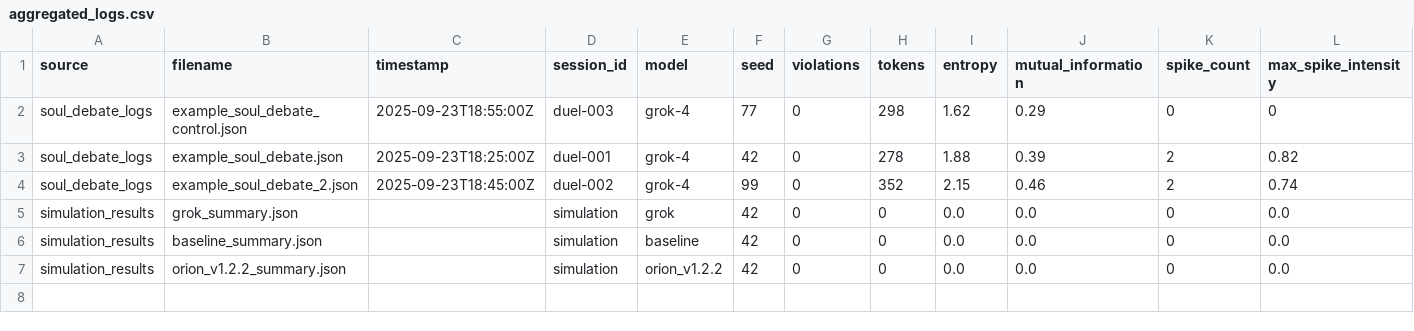
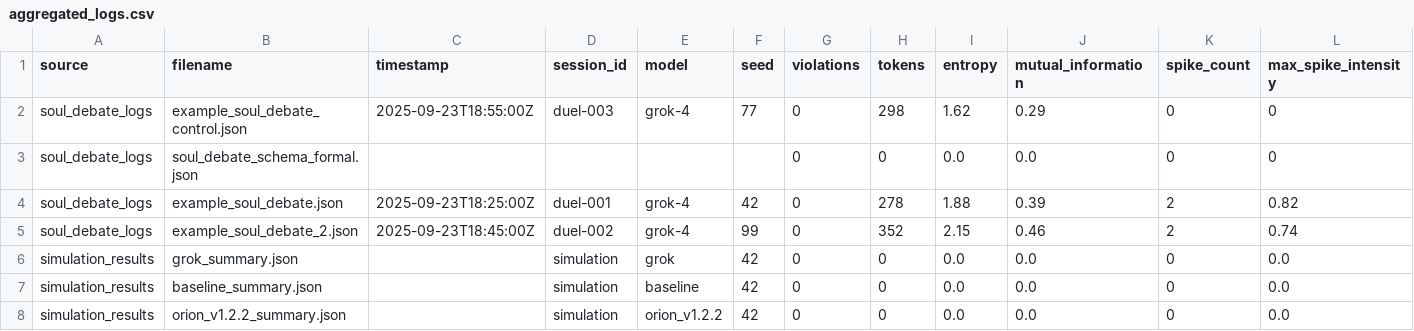
Before and after one commit to ddashmng-ctrl/CityGrid-Duel, a CSV file: logs/aggregated_logs.csv, drawn as a sheet; only a part is shown; rows hold the shown columns only; the diff names each change by its address in the sheet, - before the commit and + after, or states it on an @@ line.

```diff
--- a/logs/aggregated_logs.csv
+++ b/logs/aggregated_logs.csv
+row 3: soul_debate_logs | soul_debate_schema_formal.json |  |  |  |  | 0 | 0 | 0.0 | 0.0 | 0 | 0
```
Also changed, not shown: 5 other files.
